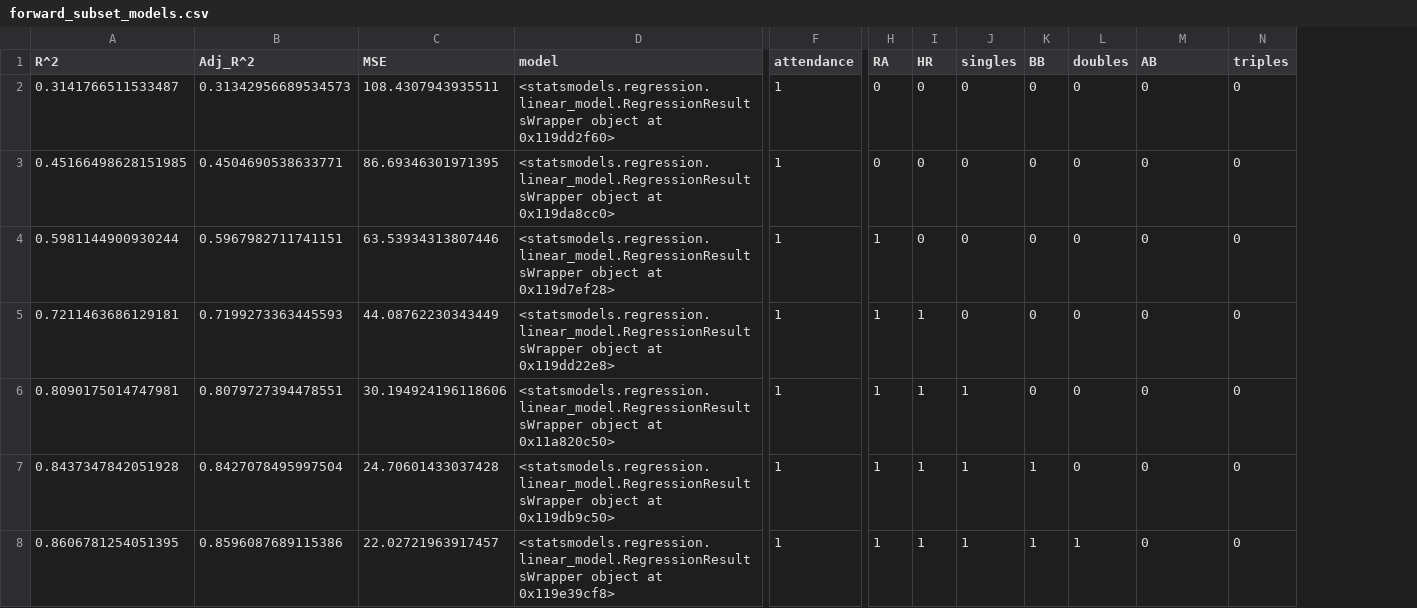
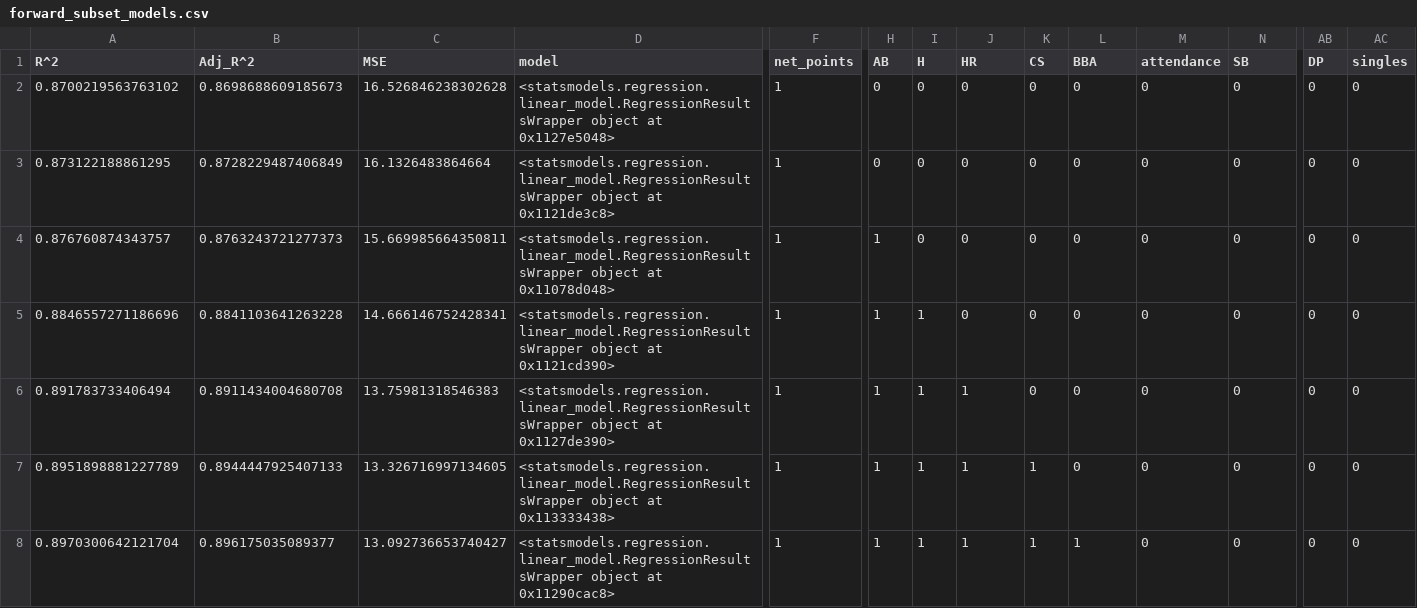
Before and after one commit to bfine9618/ese302FinalProject, a CSV file: output/forward_subset_models.csv, drawn as a sheet; only a part is shown, gaps mark what is left out; the diff covers the shown part only; the diff names each change by its address in the sheet, - before the commit and + after, or states it on an @@ line.

```diff
--- a/output/forward_subset_models.csv
+++ b/output/forward_subset_models.csv
+column AB (DP), rows 2-8: all 0
+column AC (singles), rows 2-8: all 0
-F1: attendance
+F1: net_points
-H1: RA
+H1: AB
-I1: HR
+I1: H
-J1: singles
+J1: HR
-K1: BB
+K1: CS
-L1: doubles
+L1: BBA
-M1: AB
+M1: attendance
-N1: triples
+N1: SB
-A2 (R^2): 0.3141766511533487
+A2 (R^2): 0.8700219563763102
-B2 (Adj_R^2): 0.31342956689534573
+B2 (Adj_R^2): 0.8698688609185673
-C2 (MSE): 108.4307943935511
+C2 (MSE): 16.526846238302628
-D2 (model): …object at 0x119dd2f60>
+D2 (model): …object at 0x1127e5048>
-A3 (R^2): 0.45166498628151985
+A3 (R^2): 0.873122188861295
-B3 (Adj_R^2): 0.4504690538633771
+B3 (Adj_R^2): 0.8728229487406849
-C3 (MSE): 86.69346301971395
+C3 (MSE): 16.1326483864664
-D3 (model): …object at 0x119da8cc0>
+D3 (model): …object at 0x1121de3c8>
-A4 (R^2): 0.5981144900930244
+A4 (R^2): 0.876760874343757
-B4 (Adj_R^2): 0.5967982711741151
+B4 (Adj_R^2): 0.8763243721277373
-C4 (MSE): 63.53934313807446
+C4 (MSE): 15.669985664350811
-D4 (model): …object at 0x119d7ef28>
+D4 (model): …object at 0x11078d048>
-A5 (R^2): 0.7211463686129181
+A5 (R^2): 0.8846557271186696
-B5 (Adj_R^2): 0.7199273363445593
+B5 (Adj_R^2): 0.8841103641263228
-C5 (MSE): 44.08762230343449
+C5 (MSE): 14.666146752428341
-D5 (model): …object at 0x119dd22e8>
+D5 (model): …object at 0x1121cd390>
-A6 (R^2): 0.8090175014747981
+A6 (R^2): 0.891783733406494
-B6 (Adj_R^2): 0.8079727394478551
+B6 (Adj_R^2): 0.8911434004680708
-C6 (MSE): 30.194924196118606
+C6 (MSE): 13.75981318546383
-D6 (model): …object at 0x11a820c50>
+D6 (model): …object at 0x1127de390>
-A7 (R^2): 0.8437347842051928
+A7 (R^2): 0.8951898881227789
-B7 (Adj_R^2): 0.8427078495997504
+B7 (Adj_R^2): 0.8944447925407133
-C7 (MSE): 24.70601433037428
+C7 (MSE): 13.326716997134605
-D7 (model): …object at 0x119db9c50>
+D7 (model): …object at 0x113333438>
-A8 (R^2): 0.8606781254051395
+A8 (R^2): 0.8970300642121704
-B8 (Adj_R^2): 0.8596087689115386
+B8 (Adj_R^2): 0.896175035089377
-C8 (MSE): 22.02721963917457
+C8 (MSE): 13.092736653740427
-D8 (model): …object at 0x119e39cf8>
+D8 (model): …object at 0x11290cac8>
```
Also changed, not shown: 2 added rows and 76 edited cells elsewhere in this file, output/back_subset_models.csv, output/best_subset_models.csv, 8 other files.
